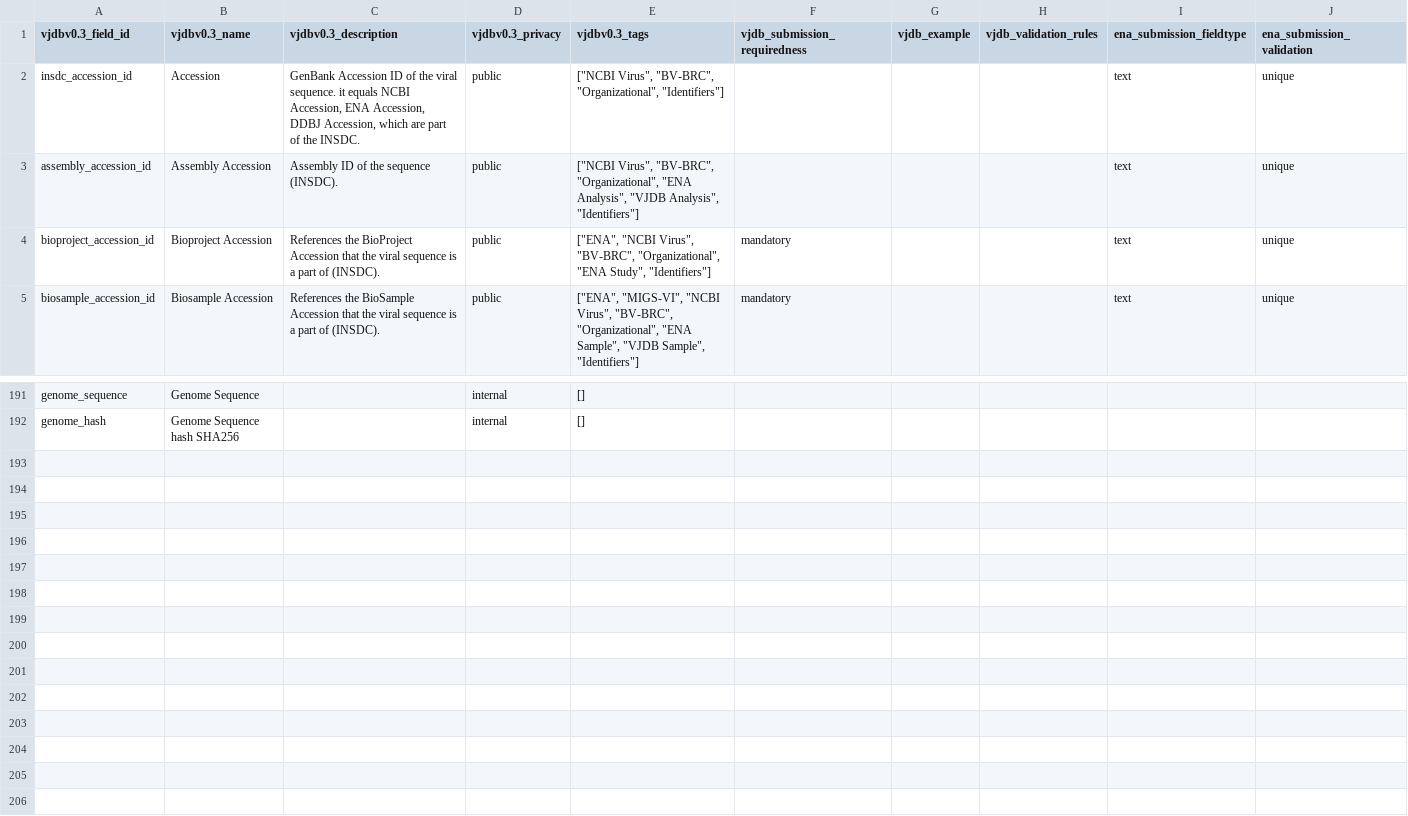
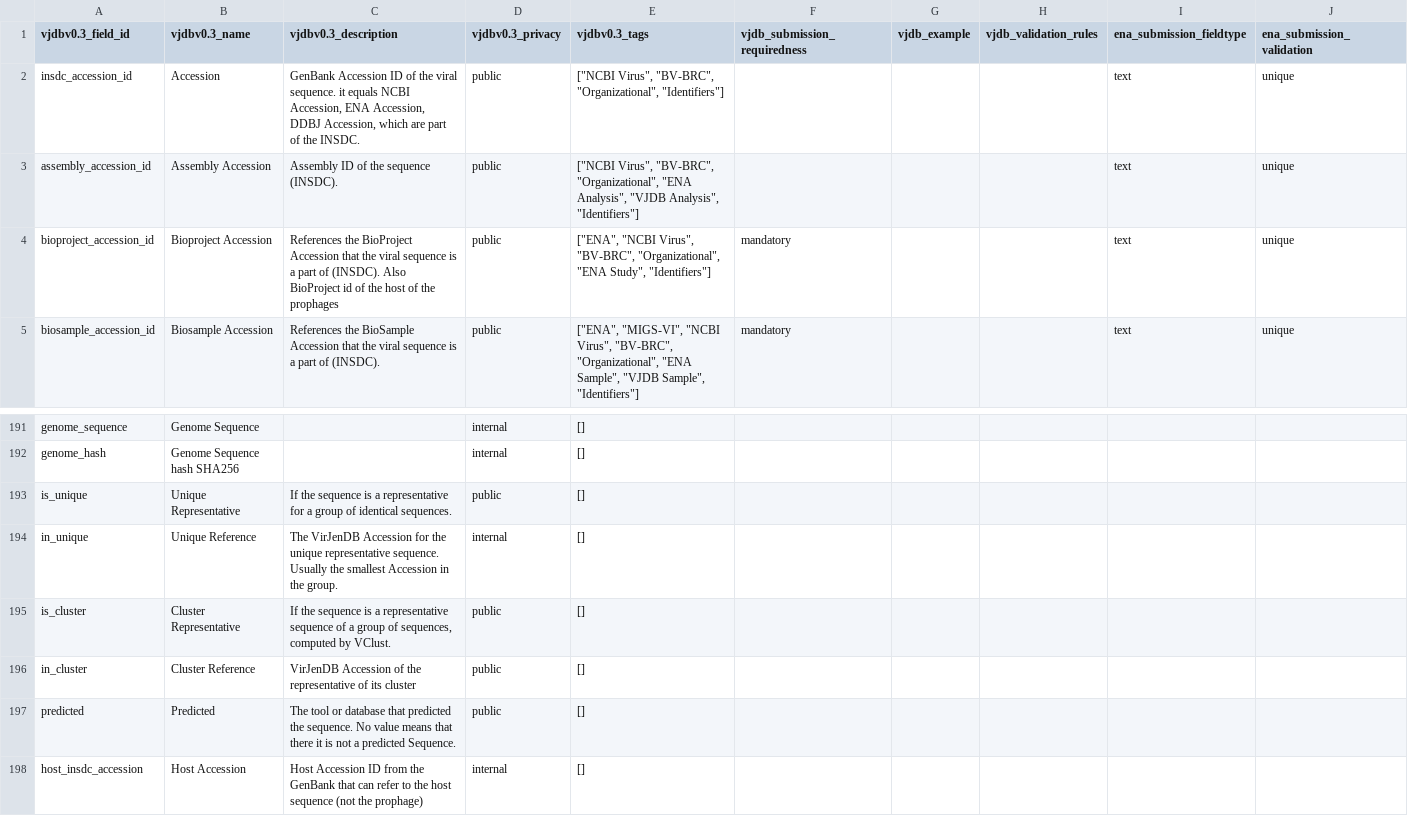
Before and after one commit to VirJenDB/virjendb_metadata, a TSV file: raw_files/Frontend.tsv, drawn as a sheet; only a part is shown, gaps mark what is left out.

```diff
--- a/raw_files/Frontend.tsv
+++ b/raw_files/Frontend.tsv
@@ -3,3 +3,3 @@ insdc_accession_id	Accession	GenBank Accession ID of the viral sequence. it equa
 assembly_accession_id	Assembly Accession	Assembly ID of the sequence (INSDC).	public	"[""NCBI Virus"", ""BV-BRC"", ""Organizational"", ""ENA Analysis"", ""VJDB Analysis"", ""Identifiers""]"				text	unique
-bioproject_accession_id	Bioproject Accession	References the BioProject Accession that the viral sequence is a part of (INSDC).	public	"[""ENA"", ""NCBI Virus"", ""BV-BRC"", ""Organizational"", ""ENA Study"", ""Identifiers""]"	mandatory			text	unique
+bioproject_accession_id	Bioproject Accession	References the BioProject Accession that the viral sequence is a part of (INSDC). Also BioProject id of the host of the prophages	public	"[""ENA"", ""NCBI Virus"", ""BV-BRC"", ""Organizational"", ""ENA Study"", ""Identifiers""]"	mandatory			text	unique
 biosample_accession_id	Biosample Accession	References the BioSample Accession that the viral sequence is a part of (INSDC).	public	"[""ENA"", ""MIGS-VI"", ""NCBI Virus"", ""BV-BRC"", ""Organizational"", ""ENA Sample"", ""VJDB Sample"", ""Identifiers""]"	mandatory			text	unique
@@ -192 +192,7 @@ genome_sequence	Genome Sequence		internal	[]
 genome_hash	Genome Sequence hash SHA256 		internal	[]					
+is_unique	Unique Representative	If the sequence is a representative for a group of identical sequences.	public	[]					
+in_unique	Unique Reference	The VirJenDB Accession for the unique representative sequence. Usually the smallest Accession in the group. 	internal	[]					
+is_cluster	Cluster Representative	If the sequence is a representative sequence of a group of sequences, computed by VClust.	public	[]					
+in_cluster	Cluster Reference	VirJenDB Accession of the representative of its cluster	public	[]					
+predicted	Predicted	The tool or database that predicted the sequence. No value means that there it is not a predicted Sequence. 	public	[]					
+host_insdc_accession	Host Accession	Host Accession ID from the GenBank that can refer to the host sequence (not the prophage)	internal	[]					
```
Also changed, not shown: raw_files/DB_Scheme.tsv, raw_files/VJDB_Catalogue_Short.tsv, 2 other files.
